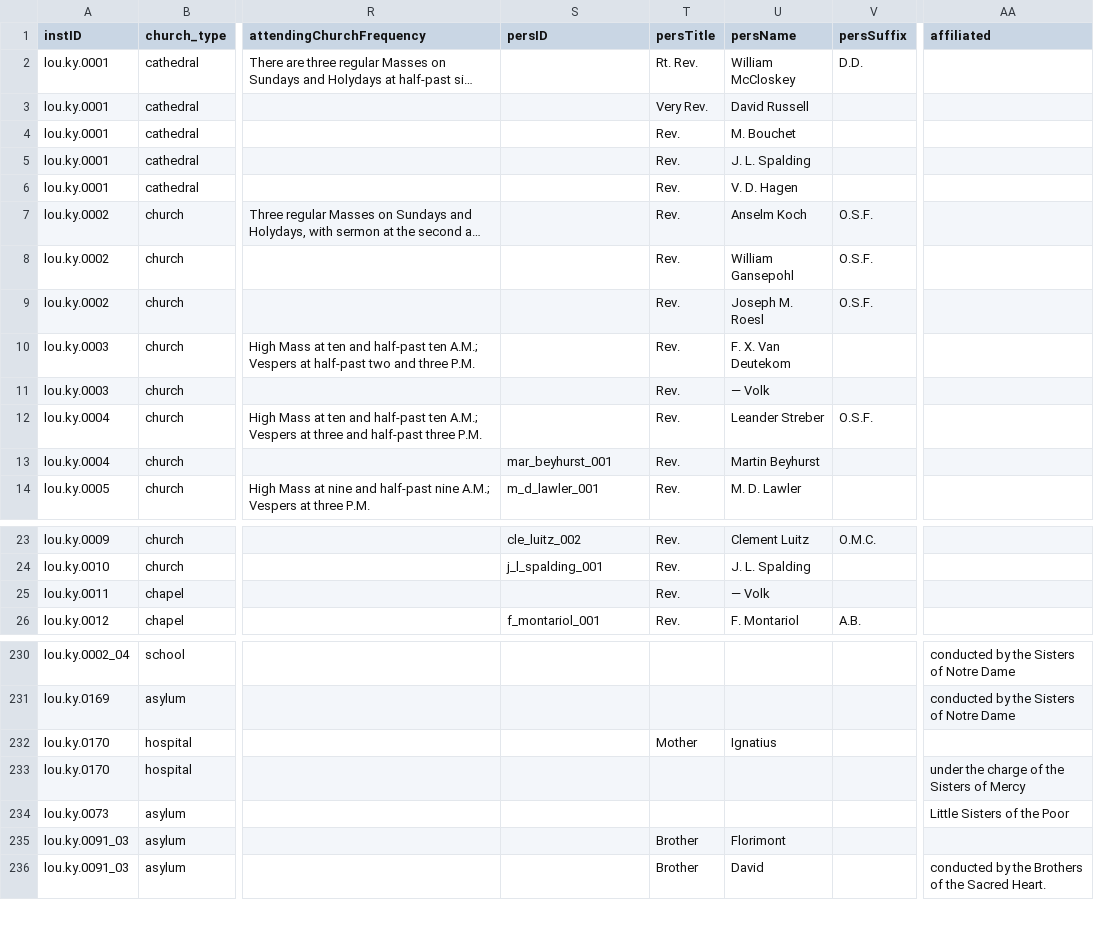
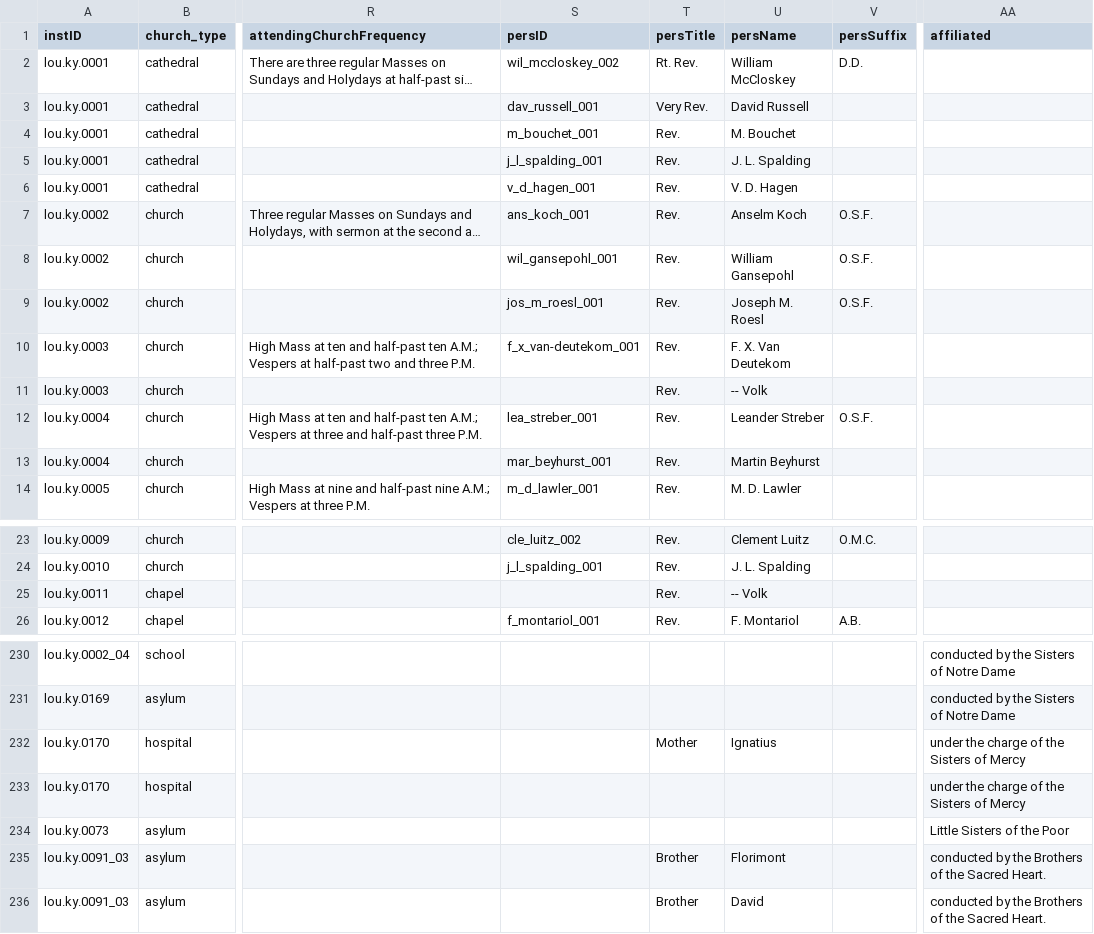
Before and after one commit to YuchenX063/Almanacs-Preprocess, a CSV file: processed/Louisville1870.csv, drawn as a sheet; only a part is shown, gaps mark what is left out; long unchanged cells end in …; the diff names each change by its address in the sheet, - before the commit and + after, or states it on an @@ line.

```diff
--- a/processed/Louisville1870.csv
+++ b/processed/Louisville1870.csv
-S2 (persID): (empty)
+S2 (persID): wil_mccloskey_002
-S3 (persID): (empty)
+S3 (persID): dav_russell_001
-S4 (persID): (empty)
+S4 (persID): m_bouchet_001
-S5 (persID): (empty)
+S5 (persID): j_l_spalding_001
-S6 (persID): (empty)
+S6 (persID): v_d_hagen_001
-S7 (persID): (empty)
+S7 (persID): ans_koch_001
-S8 (persID): (empty)
+S8 (persID): wil_gansepohl_001
-S9 (persID): (empty)
+S9 (persID): jos_m_roesl_001
-S10 (persID): (empty)
+S10 (persID): f_x_van-deutekom_001
-U11 (persName): — Volk
+U11 (persName): -- Volk
-S12 (persID): (empty)
+S12 (persID): lea_streber_001
-U25 (persName): — Volk
+U25 (persName): -- Volk
-AA232 (affiliated): (empty)
+AA232 (affiliated): under the charge of the Sisters of Mercy
-AA235 (affiliated): (empty)
+AA235 (affiliated): conducted by the Brothers of the Sacred Heart.
```
Also changed, not shown: processed/Louisville1867.csv, processed/Louisville1868.csv, 2 other files.
